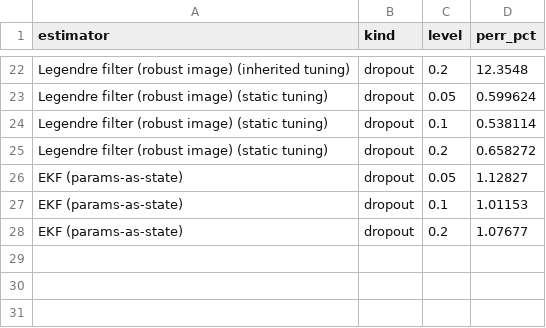
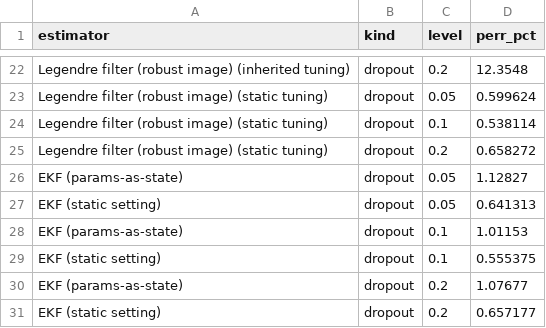
Before and after one commit to ringavirda/science-nonline, a CSV file: packages/dtfit-experimental/experiments/results/21_filter_form/dropout_sweep.csv, drawn as a sheet; only a part is shown, gaps mark what is left out; the diff names each change by its address in the sheet, - before the commit and + after, or states it on an @@ line.

```diff
--- a/packages/dtfit-experimental/experiments/results/21_filter_form/dropout_sweep.csv
+++ b/packages/dtfit-experimental/experiments/results/21_filter_form/dropout_sweep.csv
+row 27: EKF (static setting) | dropout | 0.05 | 0.641313
+row 29: EKF (static setting) | dropout | 0.1 | 0.555375
+row 31: EKF (static setting) | dropout | 0.2 | 0.657177
```
Also changed, not shown: packages/dtfit-experimental/experiments/results/21_filter_form/anomaly_sweep.csv, packages/dtfit-experimental/experiments/results/21_filter_form/noise_sweep.csv, 6 other files.
